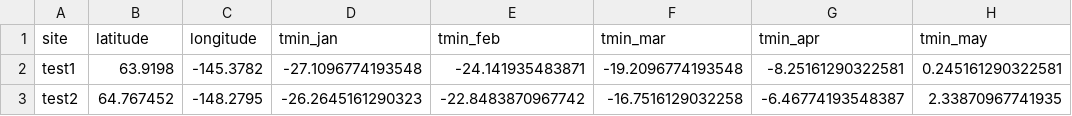
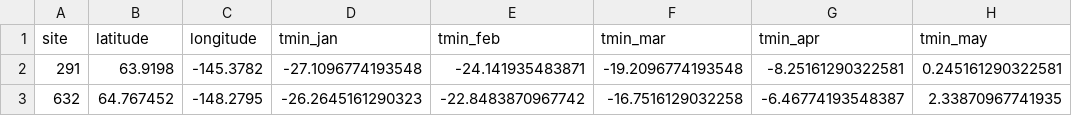
Before and after one commit to UVAFME/UVAFME_model, a CSV file: sample_inputs/input_data_sample/UVAFME2018_climate.csv, drawn as a sheet; only a part is shown; the diff names each change by its address in the sheet, - before the commit and + after, or states it on an @@ line.

```diff
--- a/sample_inputs/input_data_sample/UVAFME2018_climate.csv
+++ b/sample_inputs/input_data_sample/UVAFME2018_climate.csv
-A2 (site): test1
+A2 (site): 291
-A3 (site): test2
+A3 (site): 632
```
Also changed, not shown: sample_inputs/input_data_sample/UVAFME2018_climate_ex.csv, sample_inputs/input_data_sample/UVAFME2018_climate_ex_stddev.csv, 22 other files.
